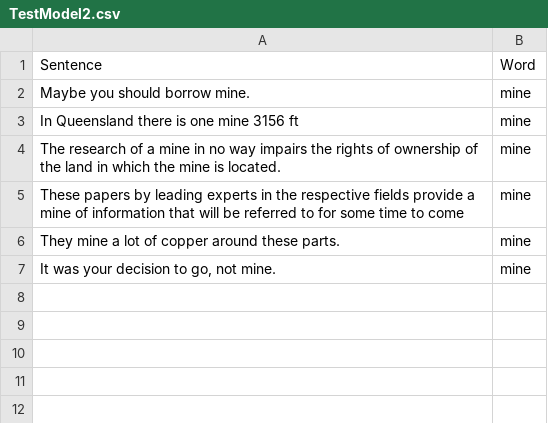
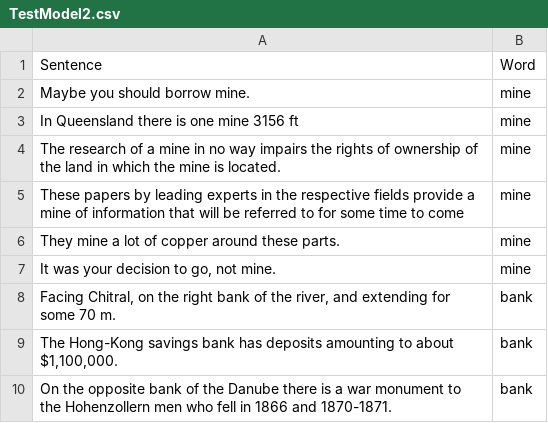
Before and after one commit to minoli-a/research, a CSV file: TestModel/TestModel2.csv, drawn as a sheet; the diff names each change by its address in the sheet, - before the commit and + after, or states it on an @@ line.

Commit message:
update testModel2

```diff
--- a/TestModel/TestModel2.csv
+++ b/TestModel/TestModel2.csv
+row 8: Facing Chitral, on the right bank of the river, and extending for some 70 m. | bank
+row 9: The Hong-Kong savings bank has deposits amounting to about $1,100,000. | bank
+row 10: On the opposite bank of the Danube there is a war monument to the Hohenzollern men who fell in 1866 and 1870-1871. | bank
```
